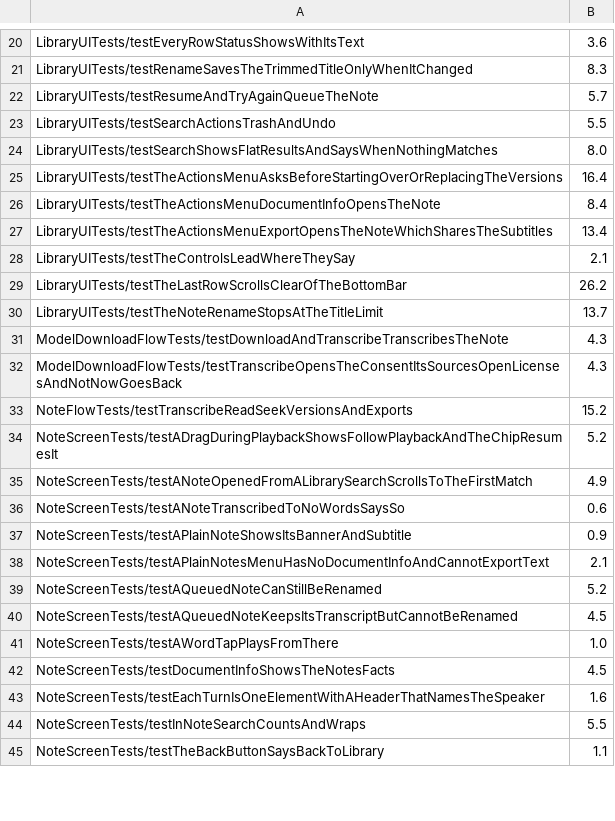
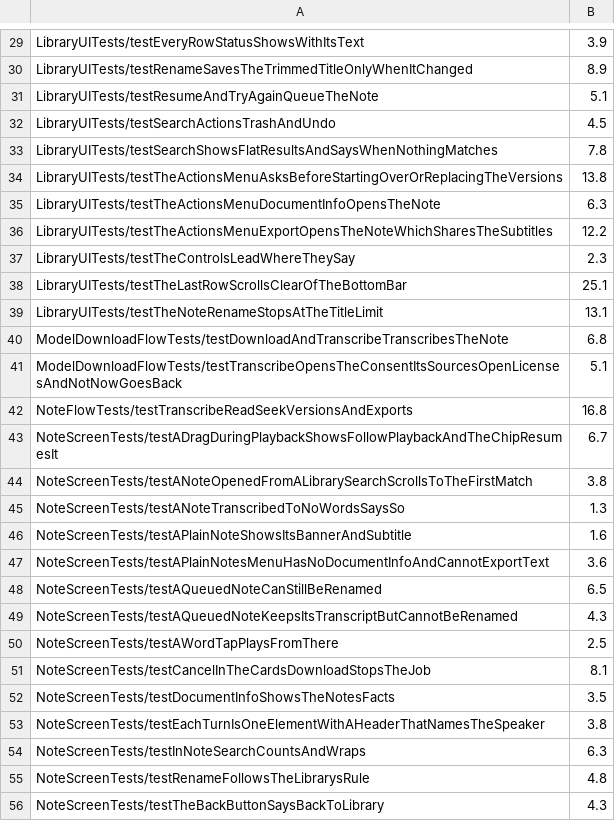
Before and after one commit to codemyriad/cassini-ios, a TSV file: scripts/ui-test-durations.tsv, drawn as a sheet; only a part is shown, gaps mark what is left out; addresses are those after the commit; the diff covers the shown part only; the diff names each change by its address in the sheet, - before the commit and + after, or states it on an @@ line.

Commit message:
Commit every iPhone UI test's measured time, and the counts of this run
scripts/ui-test-durations.tsv lists all 84 tests the iPhone shards run (the
skipped screenshot and iPad tests at 1 s), so a fresh cache's plan is
balanced. validation.md has the counts of the green run and says the swift
test commands run from the repository root.

Prepared with Claude Code

```diff
--- a/scripts/ui-test-durations.tsv
+++ b/scripts/ui-test-durations.tsv
-B29: 3.6
+B29: 3.9
-B30: 8.3
+B30: 8.9
-B31: 5.7
+B31: 5.1
-B32: 5.5
+B32: 4.5
-B33: 8.0
+B33: 7.8
-B34: 16.4
+B34: 13.8
-B35: 8.4
+B35: 6.3
-B36: 13.4
+B36: 12.2
-B37: 2.1
+B37: 2.3
-B38: 26.2
+B38: 25.1
-B39: 13.7
+B39: 13.1
-B40: 4.3
+B40: 6.8
-B41: 4.3
+B41: 5.1
-B42: 15.2
+B42: 16.8
-B43: 5.2
+B43: 6.7
-B44: 4.9
+B44: 3.8
-B45: 0.6
+B45: 1.3
-B46: 0.9
+B46: 1.6
-B47: 2.1
+B47: 3.6
-B48: 5.2
+B48: 6.5
-B49: 4.5
+B49: 4.3
-B50: 1.0
+B50: 2.5
+row 51: NoteScreenTests/testCancelInTheCardsDownloadStopsTheJob | 8.1
-B52: 4.5
+B52: 3.5
-B53: 1.6
+B53: 3.8
-B54: 5.5
+B54: 6.3
+row 55: NoteScreenTests/testRenameFollowsTheLibrarysRule | 4.8
-B56: 1.1
+B56: 4.3
```
Also changed, not shown: 29 added rows and 25 edited cells elsewhere in this file, 1 other file.
